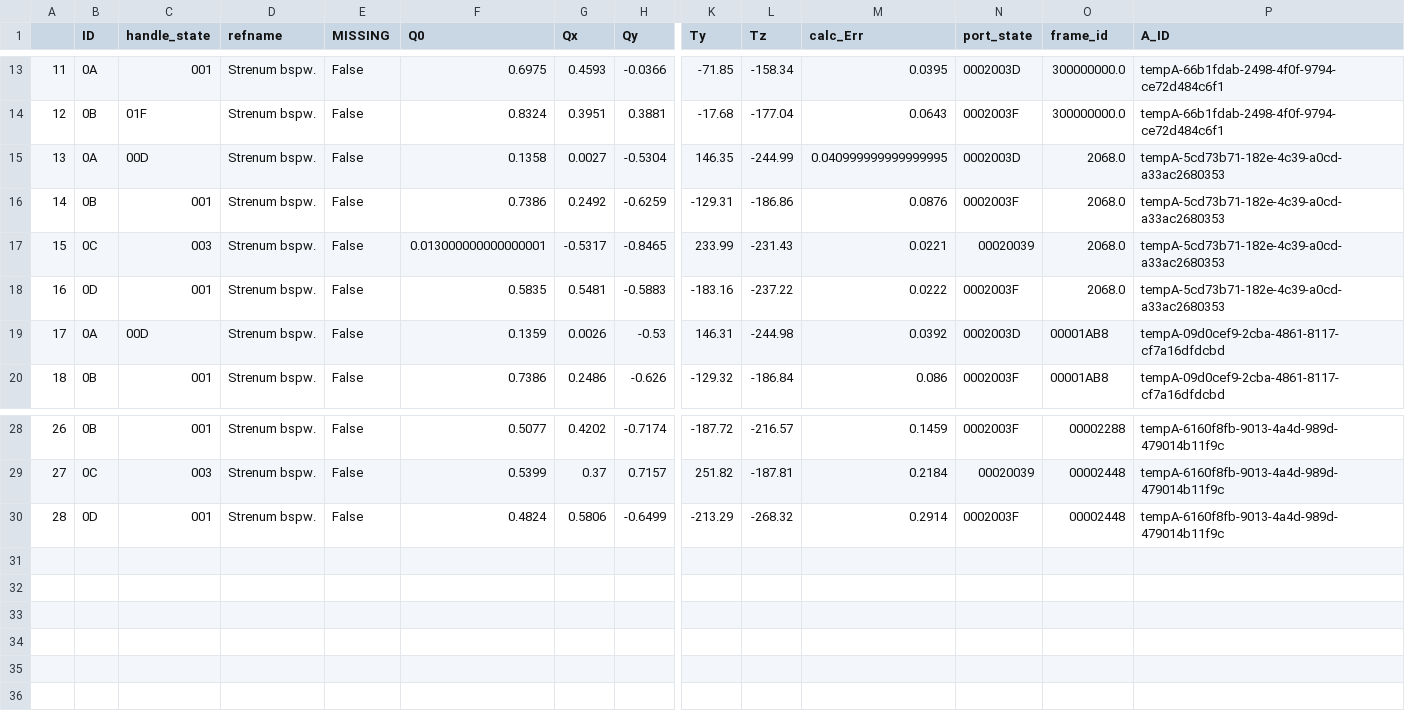
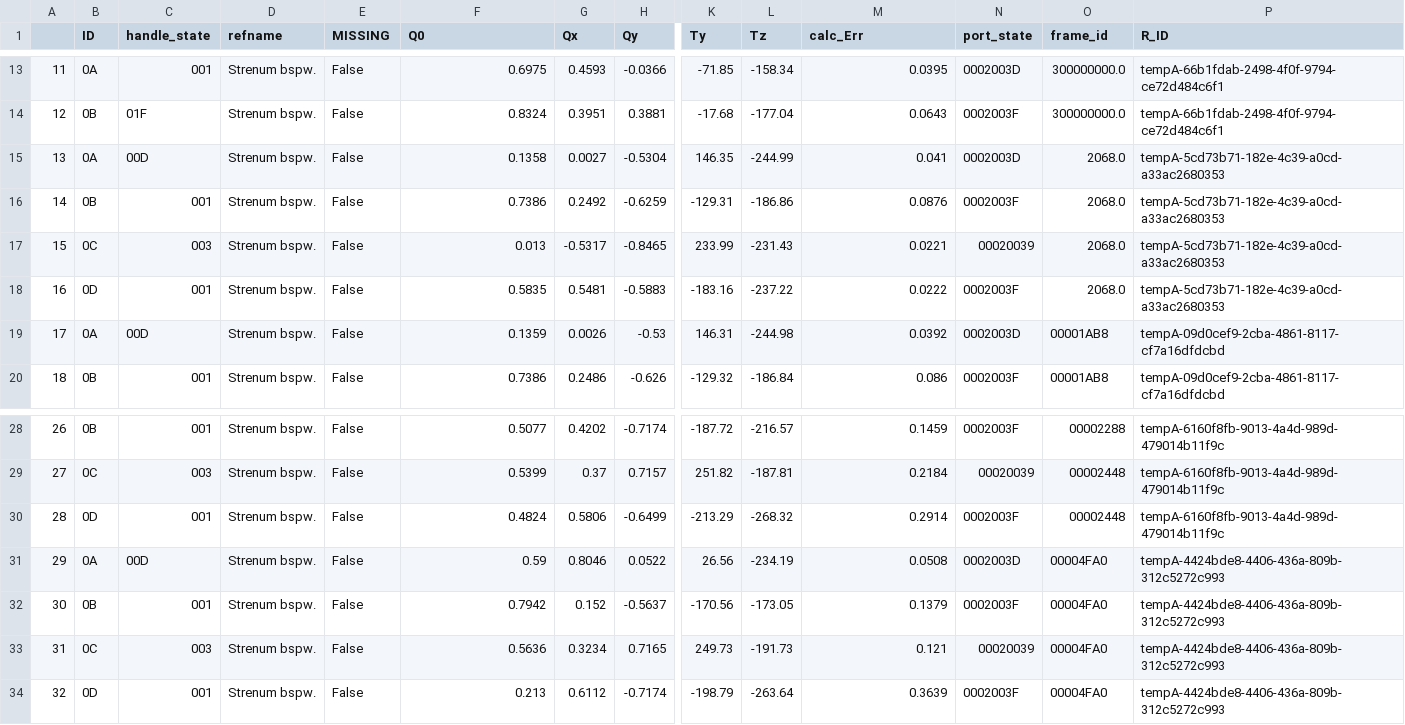
Before and after one commit to Zailux/TTRP, a CSV file: data/handles.csv, drawn as a sheet; only a part is shown, gaps mark what is left out; rows hold the shown columns only; the diff names each change by its address in the sheet, - before the commit and + after, or states it on an @@ line.

```diff
--- a/data/handles.csv
+++ b/data/handles.csv
-P1: A_ID
+P1: R_ID
-M15 (calc_Err): 0.040999999999999995
+M15 (calc_Err): 0.041
-F17 (Q0): 0.013000000000000001
+F17 (Q0): 0.013
+row 31: 29 | 0A | 00D | Strenum bspw. | False | 0.59 | 0.8046 | 0.0522 | 26.56 | -234.19 | 0.0508 | 0002003D | 00004FA0 | tempA-4424bde8-4406-436a-809b-312c5272c993
+row 32: 30 | 0B | 001 | Strenum bspw. | False | 0.7942 | 0.152 | -0.5637 | -170.56 | -173.05 | 0.1379 | 0002003F | 00004FA0 | tempA-4424bde8-4406-436a-809b-312c5272c993
+row 33: 31 | 0C | 003 | Strenum bspw. | False | 0.5636 | 0.3234 | 0.7165 | 249.73 | -191.73 | 0.121 | 00020039 | 00004FA0 | tempA-4424bde8-4406-436a-809b-312c5272c993
+row 34: 32 | 0D | 001 | Strenum bspw. | False | 0.213 | 0.6112 | -0.7174 | -198.79 | -263.64 | 0.3639 | 0002003F | 00004FA0 | tempA-4424bde8-4406-436a-809b-312c5272c993
```
Also changed, not shown: 8 other files.
